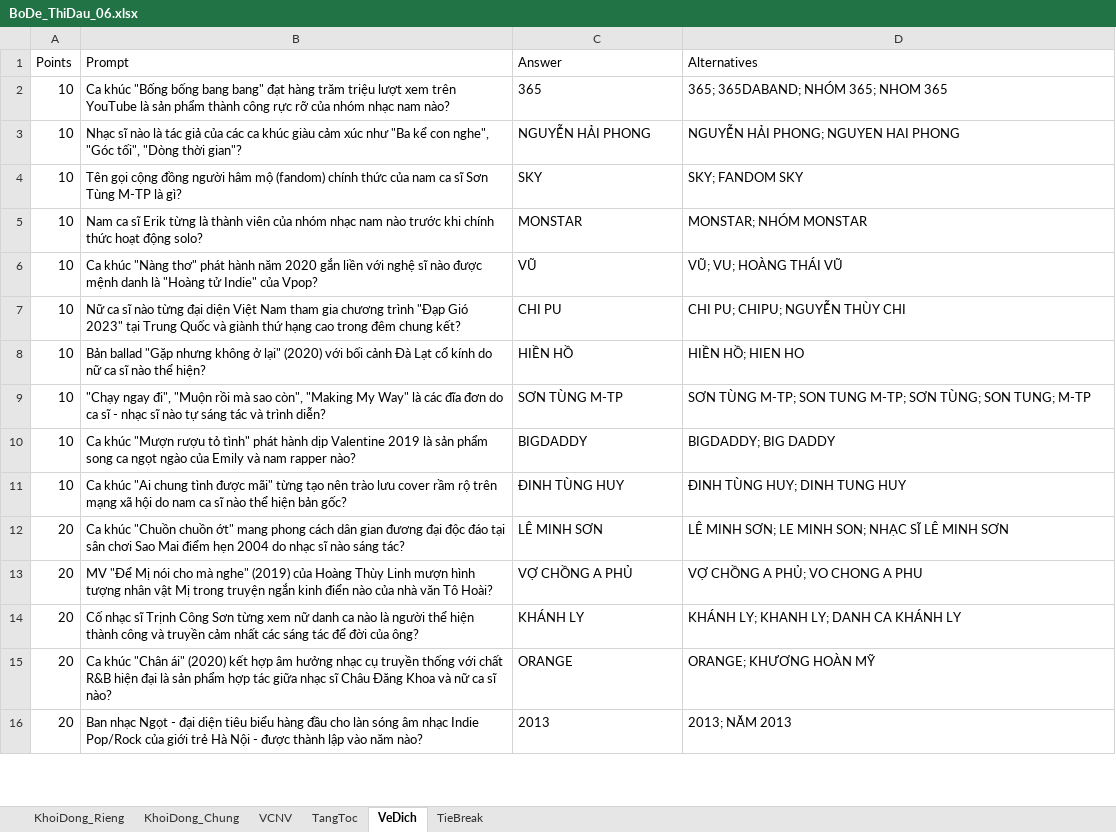
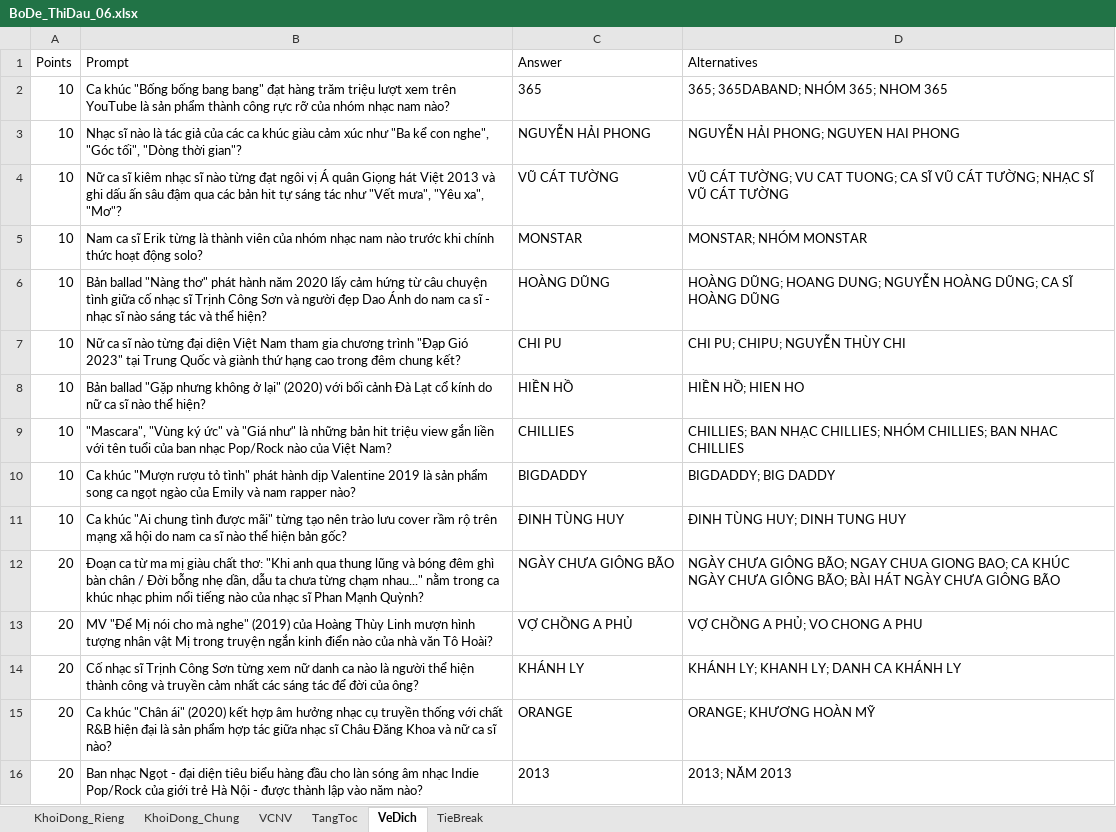
Before and after one commit to DangPhuongw/DuonglendinhSBLT, an Excel workbook: bo-de-thi-dau/BoDe_ThiDau_06.xlsx, sheet VeDich, drawn as a sheet; only a part is shown; values as stored, in another font and other column widths than the file's, no borders; removed rows and columns are numbered as before the commit, all else as after; the diff covers the shown part only; the diff names each change by its address in the sheet, - before the commit and + after, or states it on an @@ line.

Commit message:
feat(question-bank): sync questions from Google Sheets (923 KD Rieng, 282 KD Chung, 390 Ve Dich)

```diff
--- a/bo-de-thi-dau/BoDe_ThiDau_06.xlsx (sheet VeDich)
+++ b/bo-de-thi-dau/BoDe_ThiDau_06.xlsx (sheet VeDich)
-row 4: 10 | Tên gọi cộng đồng người hâm mộ (fandom) chính thức của nam ca sĩ Sơn Tùng M-TP là gì? | SKY | SKY; FANDOM SKY
+row 4: 10 | Nữ ca sĩ kiêm nhạc sĩ nào từng đạt ngôi vị Á quân Giọng hát Việt 2013 và ghi dấu ấn sâu đậm qua các bản hit tự sáng tác như "Vết mưa", "Yêu xa", "Mơ"? | VŨ CÁT TƯỜNG | VŨ CÁT TƯỜNG; VU CAT TUONG; CA SĨ VŨ CÁT TƯỜNG; NHẠC SĨ VŨ CÁT TƯỜNG
-row 6: 10 | Ca khúc "Nàng thơ" phát hành năm 2020 gắn liền với nghệ sĩ nào được mệnh danh là "Hoàng tử Indie" của Vpop? | VŨ | VŨ; VU; HOÀNG THÁI VŨ
+row 6: 10 | Bản ballad "Nàng thơ" phát hành năm 2020 lấy cảm hứng từ câu chuyện tình giữa cố nhạc sĩ Trịnh Công Sơn và người đẹp Dao Ánh do nam ca sĩ - nhạc sĩ nào sáng tác và thể hiện? | HOÀNG DŨNG | HOÀNG DŨNG; HOANG DUNG; NGUYỄN HOÀNG DŨNG; CA SĨ HOÀNG DŨNG
-row 9: 10 | "Chạy ngay đi", "Muộn rồi mà sao còn", "Making My Way" là các đĩa đơn do ca sĩ - nhạc sĩ nào tự sáng tác và trình diễn? | SƠN TÙNG M-TP | SƠN TÙNG M-TP; SON TUNG M-TP; SƠN TÙNG; SON TUNG; M-TP
+row 9: 10 | "Mascara", "Vùng ký ức" và "Giá như" là những bản hit triệu view gắn liền với tên tuổi của ban nhạc Pop/Rock nào của Việt Nam? | CHILLIES | CHILLIES; BAN NHẠC CHILLIES; NHÓM CHILLIES; BAN NHAC CHILLIES
-row 12: 20 | Ca khúc "Chuồn chuồn ớt" mang phong cách dân gian đương đại độc đáo tại sân chơi Sao Mai điểm hẹn 2004 do nhạc sĩ nào sáng tác? | LÊ MINH SƠN | LÊ MINH SƠN; LE MINH SON; NHẠC SĨ LÊ MINH SƠN
+row 12: 20 | Đoạn ca từ ma mị giàu chất thơ: "Khi anh qua thung lũng và bóng đêm ghì bàn chân / Đời bỗng nhẹ dần, dẫu ta chưa từng chạm nhau..." nằm trong ca khúc nhạc phim nổi tiếng nào của nhạc sĩ Phan Mạnh Quỳnh? | NGÀY CHƯA GIÔNG BÃO | NGÀY CHƯA GIÔNG BÃO; NGAY CHUA GIONG BAO; CA KHÚC NGÀY CHƯA GIÔNG BÃO; BÀI HÁT NGÀY CHƯA GIÔNG BÃO
```
Also changed, not shown: 6 added rows, 6 removed rows and 2 edited cells elsewhere in this sheet, sheet KhoiDong_Rieng, sheet KhoiDong_Chung, sheet TangToc, bo-de-thi-dau/BoDe_ThiDau_03.xlsx, bo-de-thi-dau/BoDe_ThiDau_04.xlsx, 20 other files.
